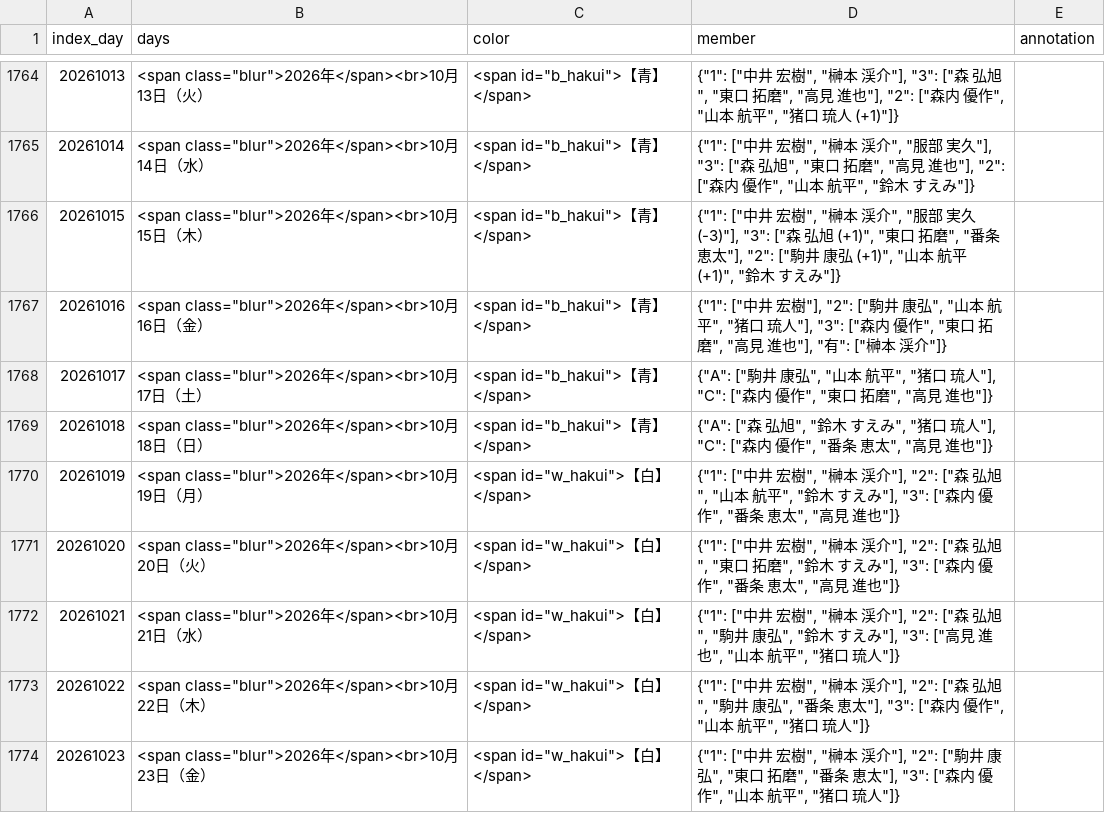
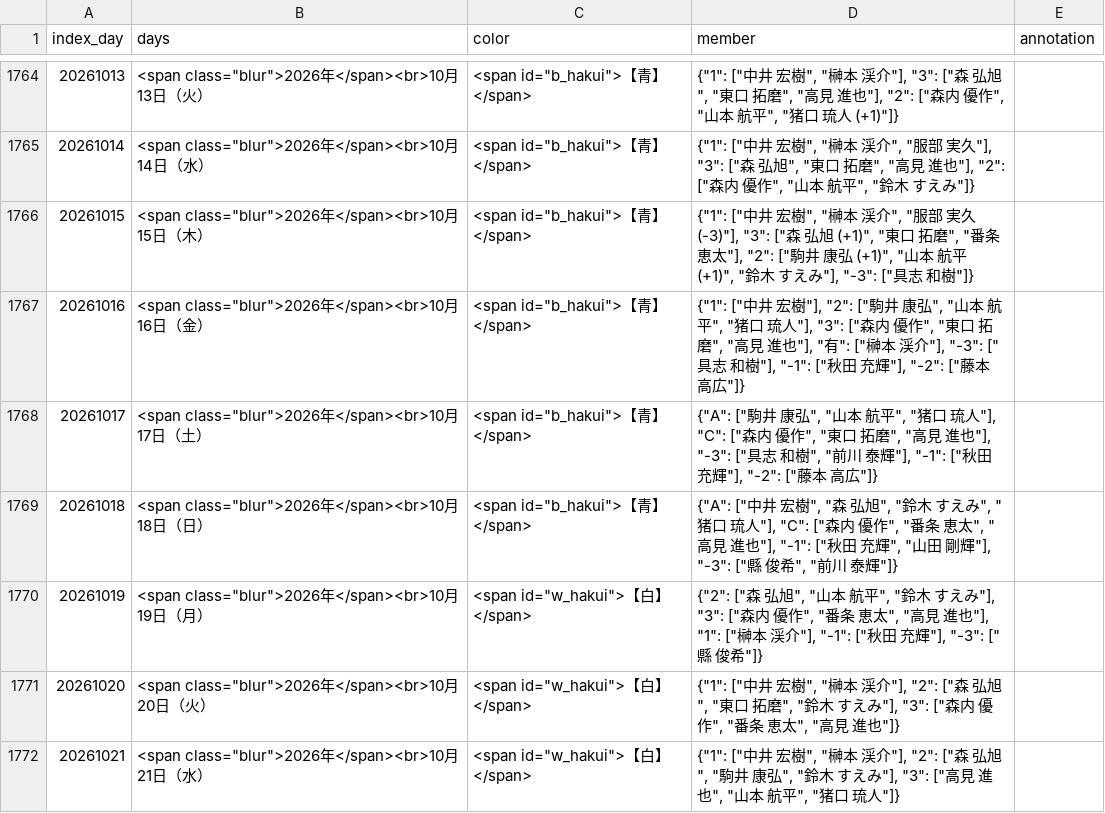
Before and after one commit to enchantnora/api, a CSV file: shift/shift.csv, drawn as a sheet; only a part is shown, gaps mark what is left out; the shorter side is filled out with more unchanged rows.

```diff
--- a/shift/shift.csv
+++ b/shift/shift.csv
@@ -1765,7 +1765,7 @@ index_day,days,color,member,annotation
 20261014,"<span class=""blur"">2026年</span><br>10月 14日（水）"," <span id=""b_hakui"">【青】</span>","{""1"": [""中井　宏樹"", ""榊本　渓介"", ""服部　実久""], ""3"": [""森　弘旭"", ""東口　拓磨"", ""高見　進也""], ""2"": [""森内　優作"", ""山本　航平"", ""鈴木　すえみ""]}",
-20261015,"<span class=""blur"">2026年</span><br>10月 15日（木）"," <span id=""b_hakui"">【青】</span>","{""1"": [""中井　宏樹"", ""榊本　渓介"", ""服部　実久 (-3)""], ""3"": [""森　弘旭 (+1)"", ""東口　拓磨"", ""番条　恵太""], ""2"": [""駒井　康弘 (+1)"", ""山本　航平 (+1)"", ""鈴木　すえみ""]}",
-20261016,"<span class=""blur"">2026年</span><br>10月 16日（金）"," <span id=""b_hakui"">【青】</span>","{""1"": [""中井　宏樹""], ""2"": [""駒井　康弘"", ""山本　航平"", ""猪口　琉人""], ""3"": [""森内　優作"", ""東口　拓磨"", ""高見　進也""], ""有"": [""榊本　渓介""]}",
-20261017,"<span class=""blur"">2026年</span><br>10月 17日（土）"," <span id=""b_hakui"">【青】</span>","{""A"": [""駒井　康弘"", ""山本　航平"", ""猪口　琉人""], ""C"": [""森内　優作"", ""東口　拓磨"", ""高見　進也""]}",
-20261018,"<span class=""blur"">2026年</span><br>10月 18日（日）"," <span id=""b_hakui"">【青】</span>","{""A"": [""森　弘旭"", ""鈴木　すえみ"", ""猪口　琉人""], ""C"": [""森内　優作"", ""番条　恵太"", ""高見　進也""]}",
-20261019,"<span class=""blur"">2026年</span><br>10月 19日（月）"," <span id=""w_hakui"">【白】</span>","{""1"": [""中井　宏樹"", ""榊本　渓介""], ""2"": [""森　弘旭"", ""山本　航平"", ""鈴木　すえみ""], ""3"": [""森内　優作"", ""番条　恵太"", ""高見　進也""]}",
+20261015,"<span class=""blur"">2026年</span><br>10月 15日（木）"," <span id=""b_hakui"">【青】</span>","{""1"": [""中井　宏樹"", ""榊本　渓介"", ""服部　実久 (-3)""], ""3"": [""森　弘旭 (+1)"", ""東口　拓磨"", ""番条　恵太""], ""2"": [""駒井　康弘 (+1)"", ""山本　航平 (+1)"", ""鈴木　すえみ""], ""-3"": [""具志　和樹""]}",
+20261016,"<span class=""blur"">2026年</span><br>10月 16日（金）"," <span id=""b_hakui"">【青】</span>","{""1"": [""中井　宏樹""], ""2"": [""駒井　康弘"", ""山本　航平"", ""猪口　琉人""], ""3"": [""森内　優作"", ""東口　拓磨"", ""高見　進也""], ""有"": [""榊本　渓介""], ""-3"": [""具志　和樹""], ""-1"": [""秋田　充輝""], ""-2"": [""藤本　高広""]}",
+20261017,"<span class=""blur"">2026年</span><br>10月 17日（土）"," <span id=""b_hakui"">【青】</span>","{""A"": [""駒井　康弘"", ""山本　航平"", ""猪口　琉人""], ""C"": [""森内　優作"", ""東口　拓磨"", ""高見　進也""], ""-3"": [""具志　和樹"", ""前川　泰輝""], ""-1"": [""秋田　充輝""], ""-2"": [""藤本　高広""]}",
+20261018,"<span class=""blur"">2026年</span><br>10月 18日（日）"," <span id=""b_hakui"">【青】</span>","{""A"": [""中井　宏樹"", ""森　弘旭"", ""鈴木　すえみ"", ""猪口　琉人""], ""C"": [""森内　優作"", ""番条　恵太"", ""高見　進也""], ""-1"": [""秋田　充輝"", ""山田　剛輝""], ""-3"": [""縣　俊希"", ""前川　泰輝""]}",
+20261019,"<span class=""blur"">2026年</span><br>10月 19日（月）"," <span id=""w_hakui"">【白】</span>","{""2"": [""森　弘旭"", ""山本　航平"", ""鈴木　すえみ""], ""3"": [""森内　優作"", ""番条　恵太"", ""高見　進也""], ""1"": [""榊本　渓介""], ""-1"": [""秋田　充輝""], ""-3"": [""縣　俊希""]}",
 20261020,"<span class=""blur"">2026年</span><br>10月 20日（火）"," <span id=""w_hakui"">【白】</span>","{""1"": [""中井　宏樹"", ""榊本　渓介""], ""2"": [""森　弘旭"", ""東口　拓磨"", ""鈴木　すえみ""], ""3"": [""森内　優作"", ""番条　恵太"", ""高見　進也""]}",
```
Also changed, not shown: csv/memo.csv, csv/user_uuid.csv, 9 other files.
